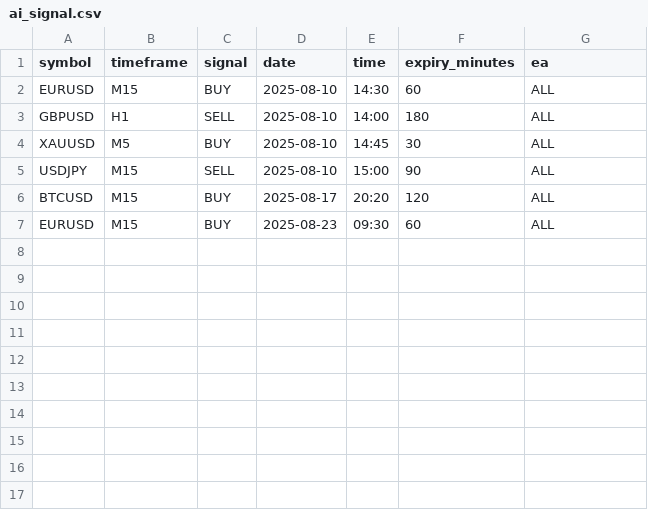
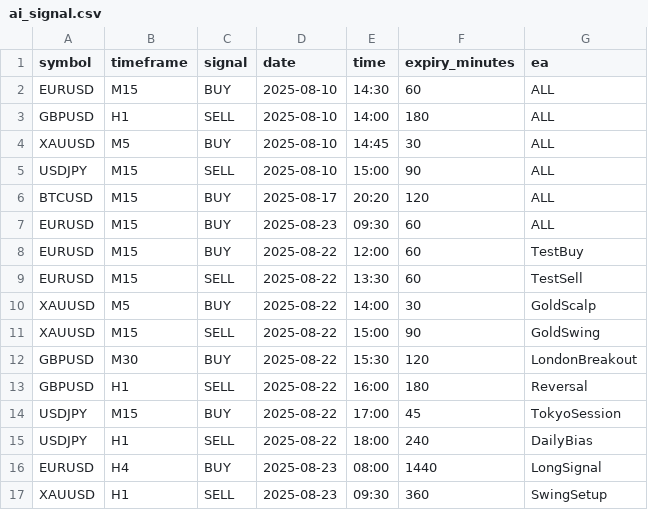
Before and after one commit to chasanova/ai_signal, a CSV file: ai_signal.csv, drawn as a sheet; the diff names each change by its address in the sheet, - before the commit and + after, or states it on an @@ line.

Commit message:
Update ai_signal.csv

```diff
--- a/ai_signal.csv
+++ b/ai_signal.csv
+row 8: EURUSD | M15 | BUY | 2025-08-22 | 12:00 | 60 | TestBuy
+row 9: EURUSD | M15 | SELL | 2025-08-22 | 13:30 | 60 | TestSell
+row 10: XAUUSD | M5 | BUY | 2025-08-22 | 14:00 | 30 | GoldScalp
+row 11: XAUUSD | M15 | SELL | 2025-08-22 | 15:00 | 90 | GoldSwing
+row 12: GBPUSD | M30 | BUY | 2025-08-22 | 15:30 | 120 | LondonBreakout
+row 13: GBPUSD | H1 | SELL | 2025-08-22 | 16:00 | 180 | Reversal
+row 14: USDJPY | M15 | BUY | 2025-08-22 | 17:00 | 45 | TokyoSession
+row 15: USDJPY | H1 | SELL | 2025-08-22 | 18:00 | 240 | DailyBias
+row 16: EURUSD | H4 | BUY | 2025-08-23 | 08:00 | 1440 | LongSignal
+row 17: XAUUSD | H1 | SELL | 2025-08-23 | 09:30 | 360 | SwingSetup
```
